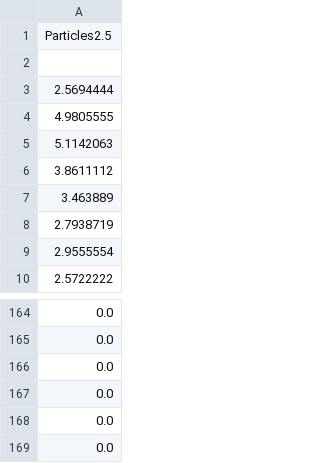
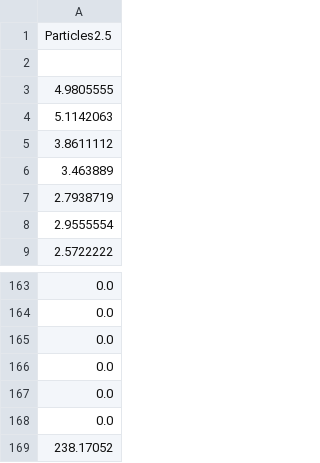
Before and after one commit to JaneTingley/Foresta-Inclusive, a CSV file: Foresta-Inclusive-Scott/Live Data Experiments/Final/DataDownloaderOneClick/data/Particles2.5.csv, drawn as a sheet; only a part is shown, gaps mark what is left out.

```diff
--- a/Foresta-Inclusive-Scott/Live Data Experiments/Final/DataDownloaderOneClick/data/Particles2.5.csv
+++ b/Foresta-Inclusive-Scott/Live Data Experiments/Final/DataDownloaderOneClick/data/Particles2.5.csv
@@ -2,3 +2,2 @@ Particles2.5
 
-2.5694444
 4.9805555
@@ -169 +168,2 @@ Particles2.5
 0.0
+238.17052
```
Also changed, not shown: Foresta-Inclusive-Scott/Live Data Experiments/Final/DataDownloaderOneClick/data/Lux.csv, Foresta-Inclusive-Scott/Live Data Experiments/Final/DataDownloaderOneClick/data/Particles10.csv, 5 other files.
